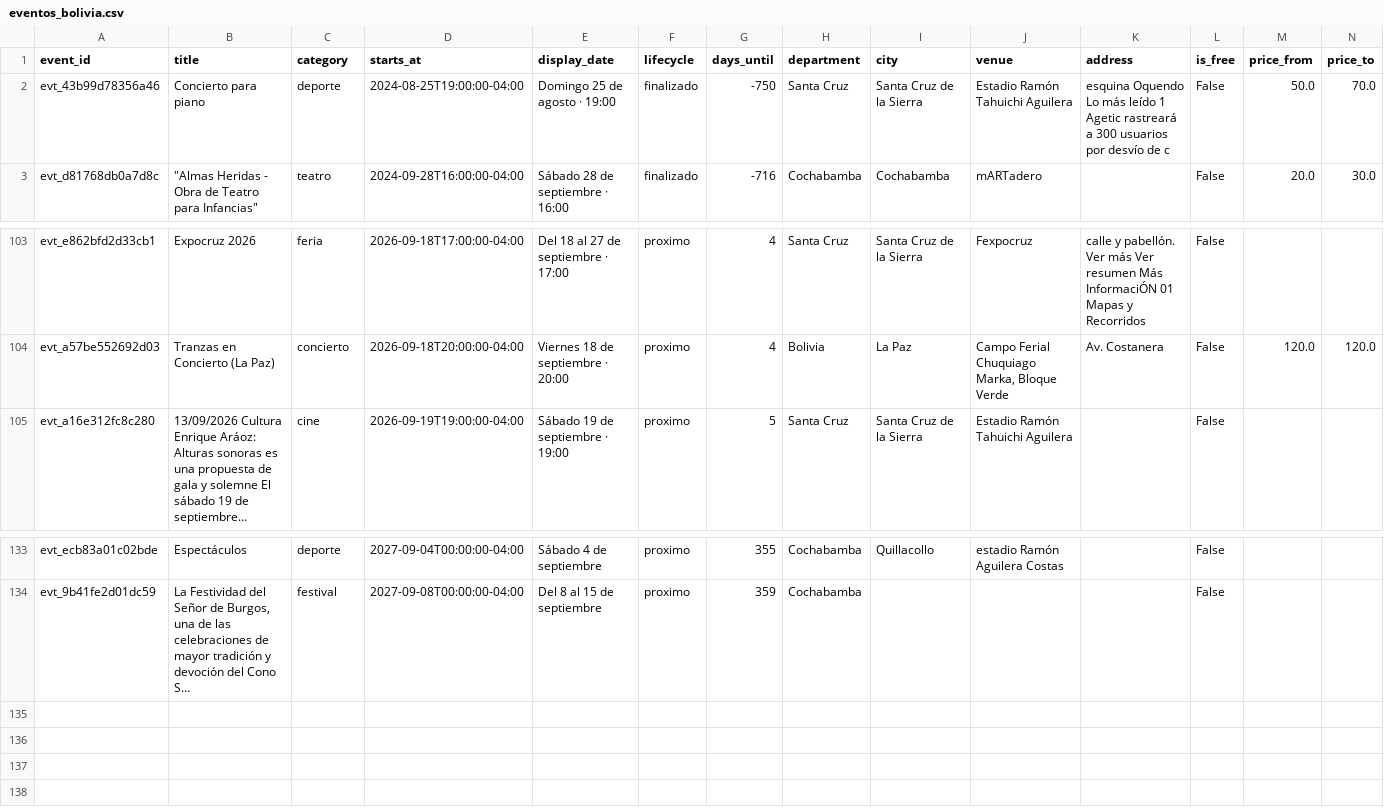
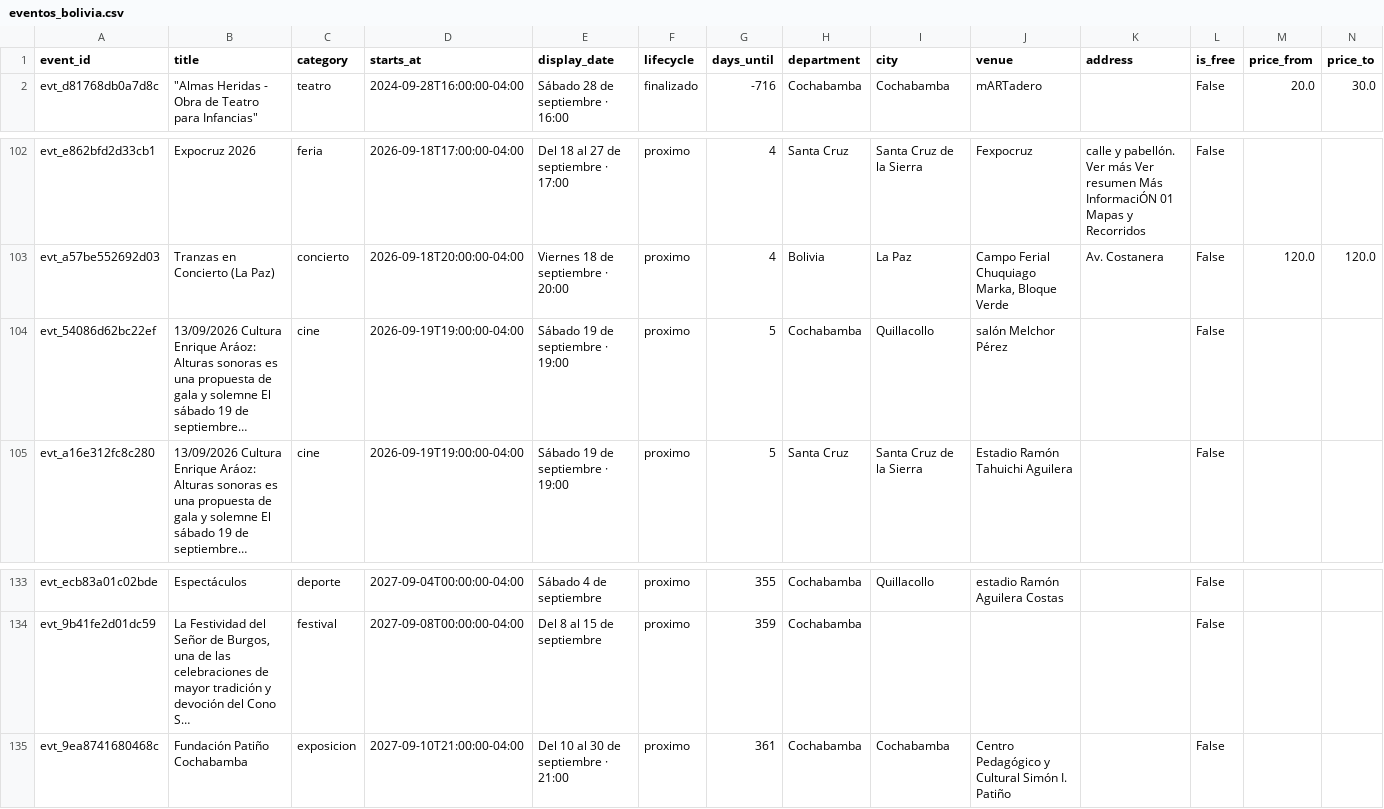
Before and after one commit to GustavoMix/cron-eventos-bolivia, a CSV file: data/eventos_bolivia.csv, drawn as a sheet; only a part is shown, gaps mark what is left out; long unchanged cells end in …; removed rows and columns are numbered as before the commit, all else as after; rows hold the shown columns only; the diff names each change by its address in the sheet, - before the commit and + after, or states it on an @@ line.

```diff
--- a/data/eventos_bolivia.csv
+++ b/data/eventos_bolivia.csv
-row 2: evt_43b99d78356a46 | Concierto para piano | deporte | 2024-08-25T19:00:00-04:00 | Domingo 25 de agosto · 19:00 | finalizado | -750 | Santa Cruz | Santa Cruz de la Sierra | Estadio Ramón Tahuichi Aguilera | esquina Oquendo Lo más leído 1 Agetic rastreará a 300 usuarios por desvío de c | False | 50.0 | 70.0
+row 104: evt_54086d62bc22ef | 13/09/2026 Cultura Enrique Aráoz: Alturas sonoras es una propuesta de gala y solemne El sábado 19 de septiembre… | cine | 2026-09-19T19:00:00-04:00 | Sábado 19 de septiembre · 19:00 | proximo | 5 | Cochabamba | Quillacollo | salón Melchor Pérez |  | False
+row 135: evt_9ea8741680468c | Fundación Patiño Cochabamba | exposicion | 2027-09-10T21:00:00-04:00 | Del 10 al 30 de septiembre · 21:00 | proximo | 361 | Cochabamba | Cochabamba | Centro Pedagógico y Cultural Simón I. Patiño |  | False
```
Also changed, not shown: 5 other files.
